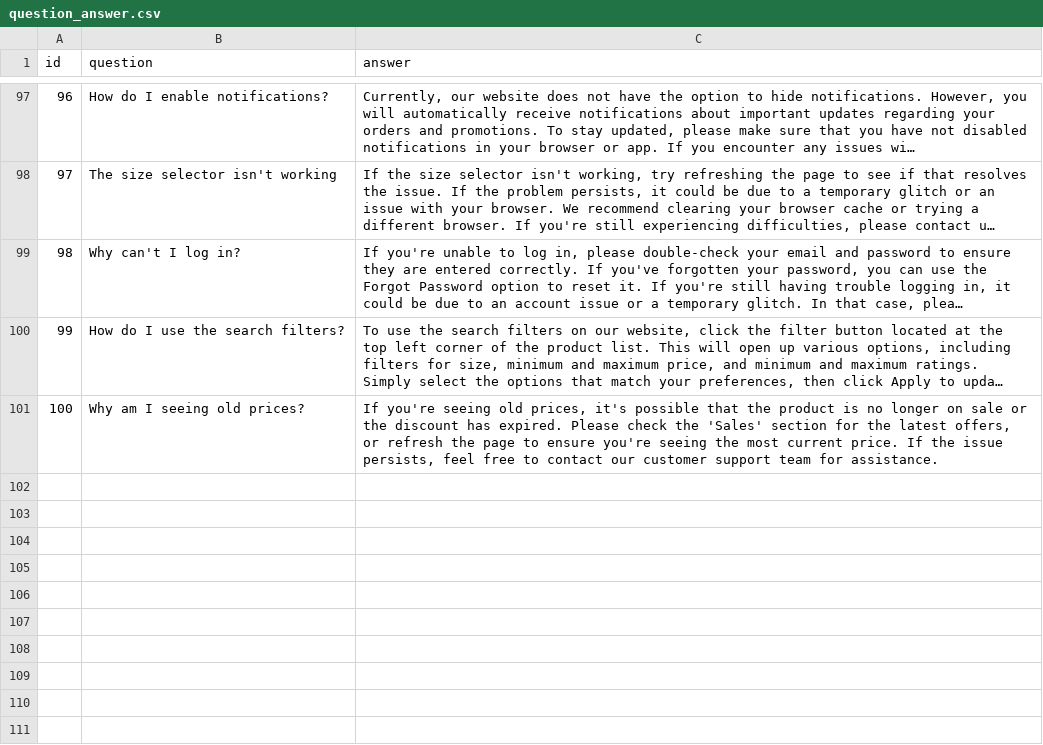
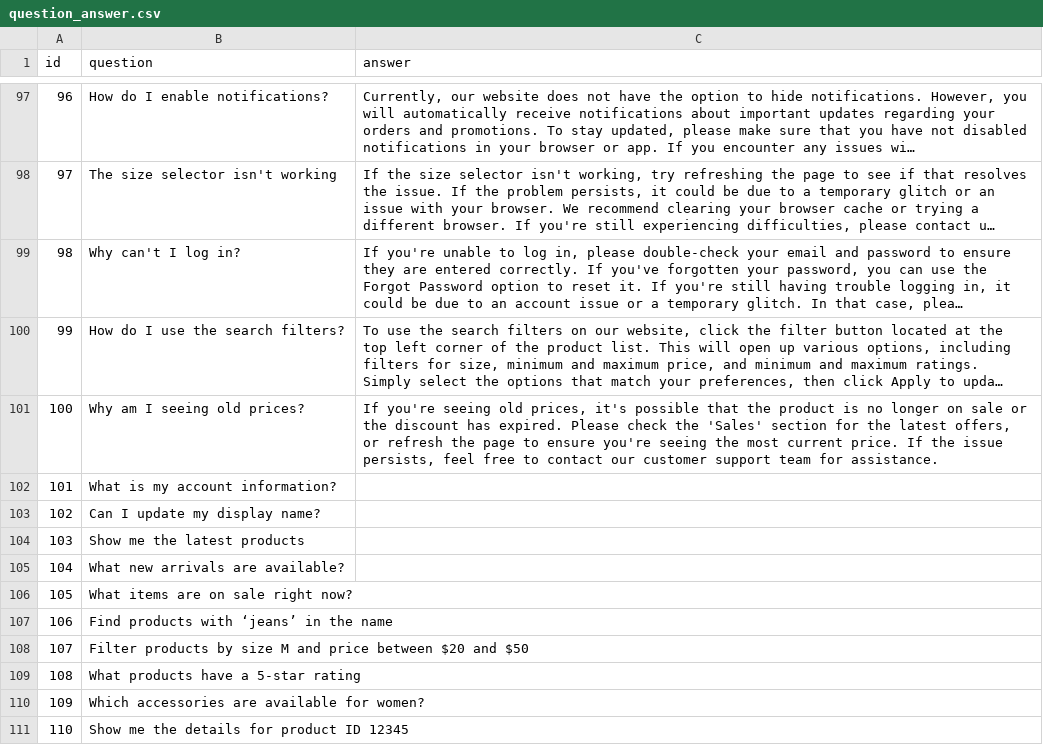
Before and after one commit to haihai868/backend_cnpm, a CSV file: chatbot/data/question_answer.csv, drawn as a sheet; only a part is shown, gaps mark what is left out; long unchanged cells end in ….

```diff
--- a/chatbot/data/question_answer.csv
+++ b/chatbot/data/question_answer.csv
@@ -101 +101,11 @@ id,question,answer
 100,Why am I seeing old prices?,"If you're seeing old prices, it's possible that the product is no longer on sale or the discount has expired. Please check the 'Sales' section for the latest offers, or refresh the page to ensure you're seeing the most current price. If the issue persists, feel free to contact our customer support team for assistance."
+101,What is my account information?,
+102,Can I update my display name?,
+103,Show me the latest products,
+104,What new arrivals are available?,
+105,What items are on sale right now?,
+106,Find products with ‘jeans’ in the name,
+107,Filter products by size M and price between $20 and $50,
+108,What products have a 5-star rating,
+109,Which accessories are available for women?,
+110,Show me the details for product ID 12345,
```
Also changed, not shown: 2 other files.
